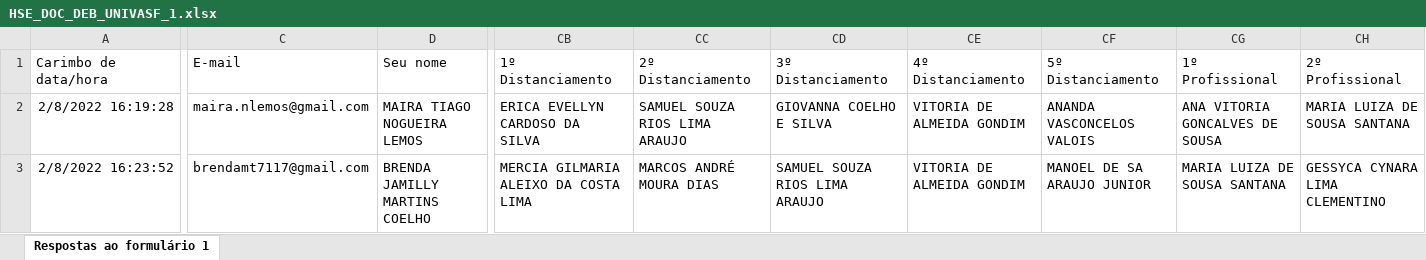
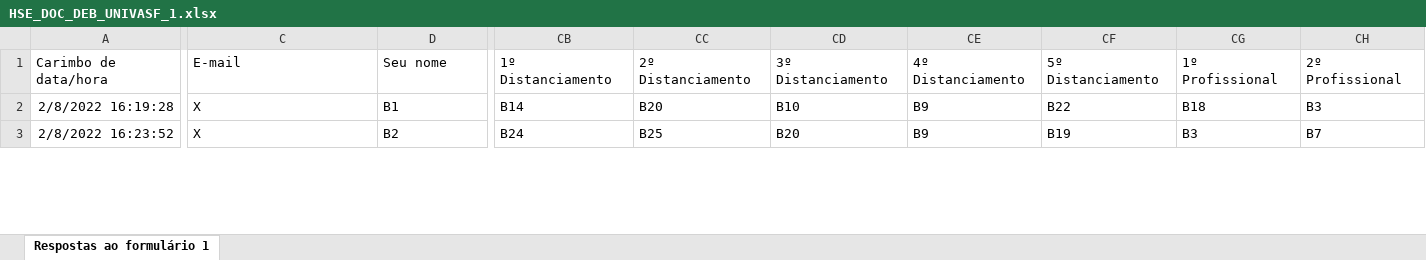
Before and after one commit to Eddac/Analise_TESE, an Excel workbook: HSE_DOC_DEB_UNIVASF_1.xlsx, sheet Respostas ao formulário 1, drawn as a sheet; only a part is shown, gaps mark what is left out; values as stored, in another font and other column widths than the file's, no borders; charts and pictures not drawn; the diff covers the shown part only; the diff names each change by its address in the sheet, - before the commit and + after, or states it on an @@ line.

```diff
--- a/HSE_DOC_DEB_UNIVASF_1.xlsx (sheet Respostas ao formulário 1)
+++ b/HSE_DOC_DEB_UNIVASF_1.xlsx (sheet Respostas ao formulário 1)
-C2 (E-mail): maira.nlemos@gmail.com
+C2 (E-mail): X
-D2 (Seu nome): MAIRA TIAGO NOGUEIRA LEMOS
+D2 (Seu nome): B1
-CB2 (1º Distanciamento): ERICA EVELLYN CARDOSO DA SILVA
+CB2 (1º Distanciamento): B14
-CC2 (2º Distanciamento): SAMUEL SOUZA RIOS LIMA ARAUJO
+CC2 (2º Distanciamento): B20
-CD2 (3º Distanciamento): GIOVANNA COELHO E SILVA
+CD2 (3º Distanciamento): B10
-CE2:CE3 (4º Distanciamento): VITORIA DE ALMEIDA GONDIM
+CE2:CE3 (4º Distanciamento): B9
-CF2 (5º Distanciamento): ANANDA VASCONCELOS VALOIS
+CF2 (5º Distanciamento): B22
-CG2 (1º Profissional): ANA VITORIA GONCALVES DE SOUSA
+CG2 (1º Profissional): B18
-CH2 (2º Profissional): MARIA LUIZA DE SOUSA SANTANA
+CH2 (2º Profissional): B3
-C3 (E-mail): brendamt7117@gmail.com
+C3 (E-mail): X
-D3 (Seu nome): BRENDA JAMILLY MARTINS COELHO
+D3 (Seu nome): B2
-CB3 (1º Distanciamento): MERCIA GILMARIA ALEIXO DA COSTA LIMA
+CB3 (1º Distanciamento): B24
-CC3 (2º Distanciamento): MARCOS ANDRÉ MOURA DIAS
+CC3 (2º Distanciamento): B25
-CD3 (3º Distanciamento): SAMUEL SOUZA RIOS LIMA ARAUJO
+CD3 (3º Distanciamento): B20
-CF3 (5º Distanciamento): MANOEL DE SA ARAUJO JUNIOR
+CF3 (5º Distanciamento): B19
-CG3 (1º Profissional): MARIA LUIZA DE SOUSA SANTANA
+CG3 (1º Profissional): B3
-CH3 (2º Profissional): GESSYCA CYNARA LIMA CLEMENTINO
+CH3 (2º Profissional): B7
```
Also changed, not shown: 291 edited cells elsewhere in this sheet, charts or pictures, HSE_AP.xlsx, HSE_DOC_DEB_UNIVASF_3.xlsx.
